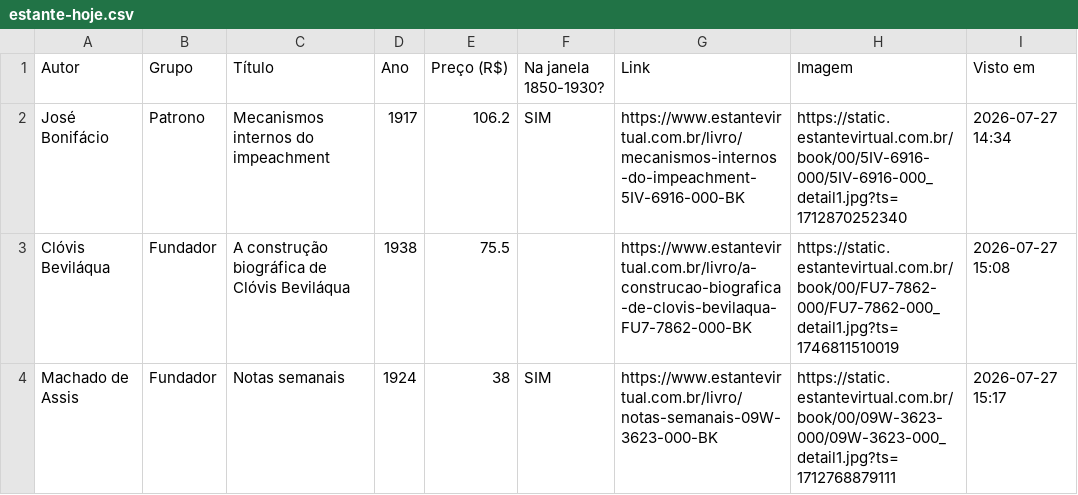
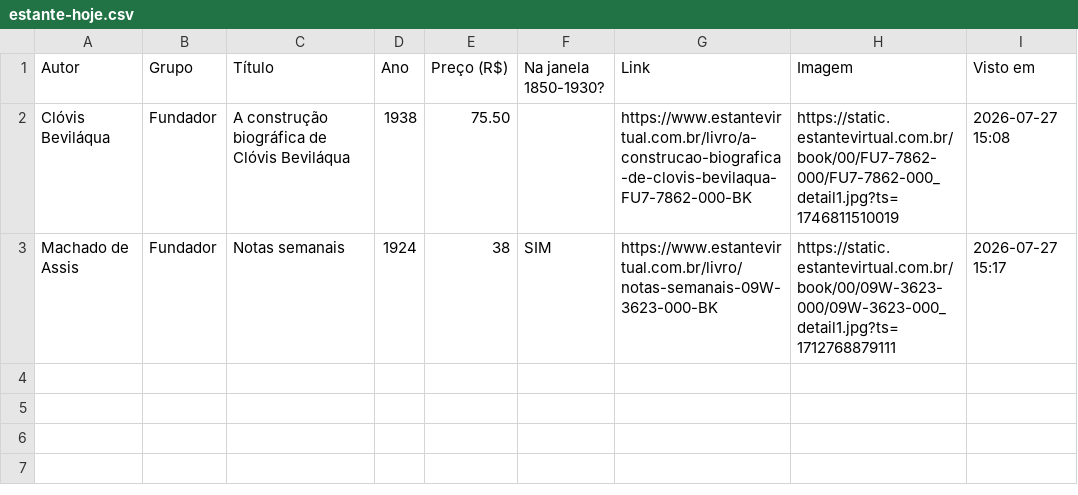
Before and after one commit to feliperibeirobittencourt/clio-radar, a CSV file: raw/estante-hoje.csv, drawn as a sheet.

```diff
--- a/raw/estante-hoje.csv
+++ b/raw/estante-hoje.csv
@@ -1,4 +1,3 @@
 Autor,Grupo,Título,Ano,Preço (R$),Na janela 1850-1930?,Link,Imagem,Visto em
-José Bonifácio,Patrono,Mecanismos internos do impeachment,1917,106.2,SIM,https://www.estantevirtual.com.br/livro/mecanismos-internos-do-impeachment-5IV-6916-000-BK,https://static.estantevirtual.com.br/book/00/5IV-6916-000/5IV-6916-000_detail1.jpg?ts=1712870252340,2026-07-27 14:34
-Clóvis Beviláqua,Fundador,A construção biográfica de Clóvis Beviláqua,1938,75.5,,https://www.estantevirtual.com.br/livro/a-construcao-biografica-de-clovis-bevilaqua-FU7-7862-000-BK,https://static.estantevirtual.com.br/book/00/FU7-7862-000/FU7-7862-000_detail1.jpg?ts=1746811510019,2026-07-27 15:08
+Clóvis Beviláqua,Fundador,A construção biográfica de Clóvis Beviláqua,1938,75.50,,https://www.estantevirtual.com.br/livro/a-construcao-biografica-de-clovis-bevilaqua-FU7-7862-000-BK,https://static.estantevirtual.com.br/book/00/FU7-7862-000/FU7-7862-000_detail1.jpg?ts=1746811510019,2026-07-27 15:08
 Machado de Assis,Fundador,Notas semanais,1924,38,SIM,https://www.estantevirtual.com.br/livro/notas-semanais-09W-3623-000-BK,https://static.estantevirtual.com.br/book/00/09W-3623-000/09W-3623-000_detail1.jpg?ts=1712768879111,2026-07-27 15:17
```
Also changed, not shown: raw/estante-historico.csv, 3 other files.
